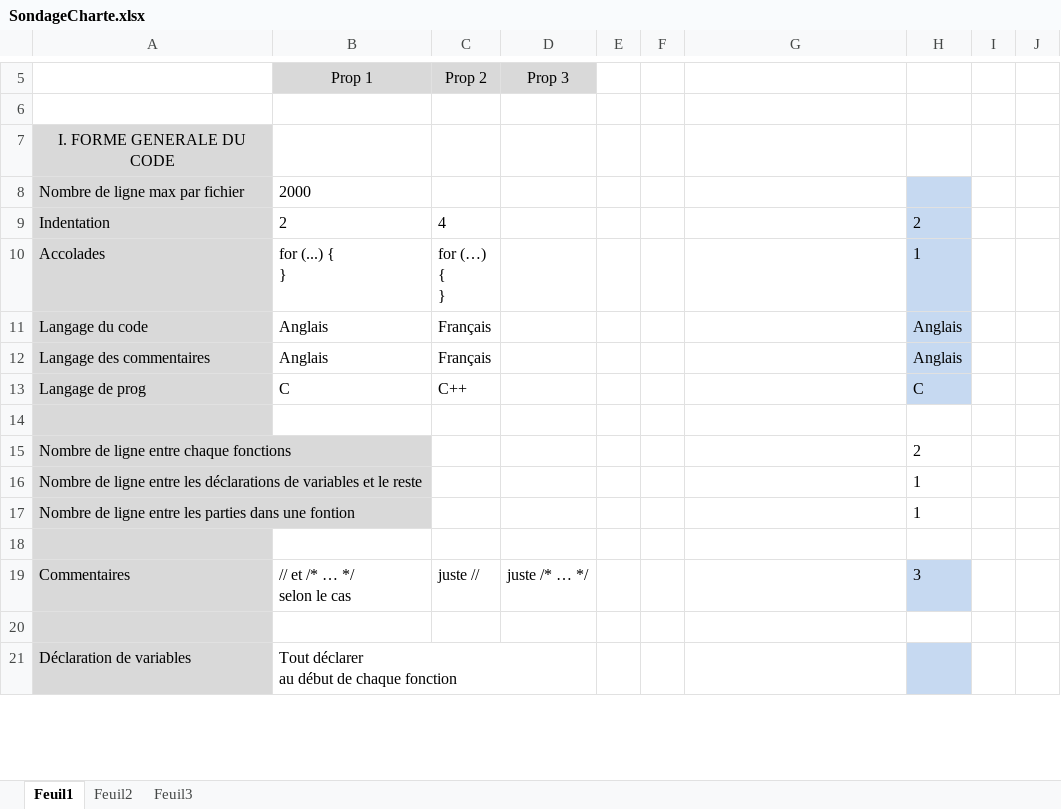
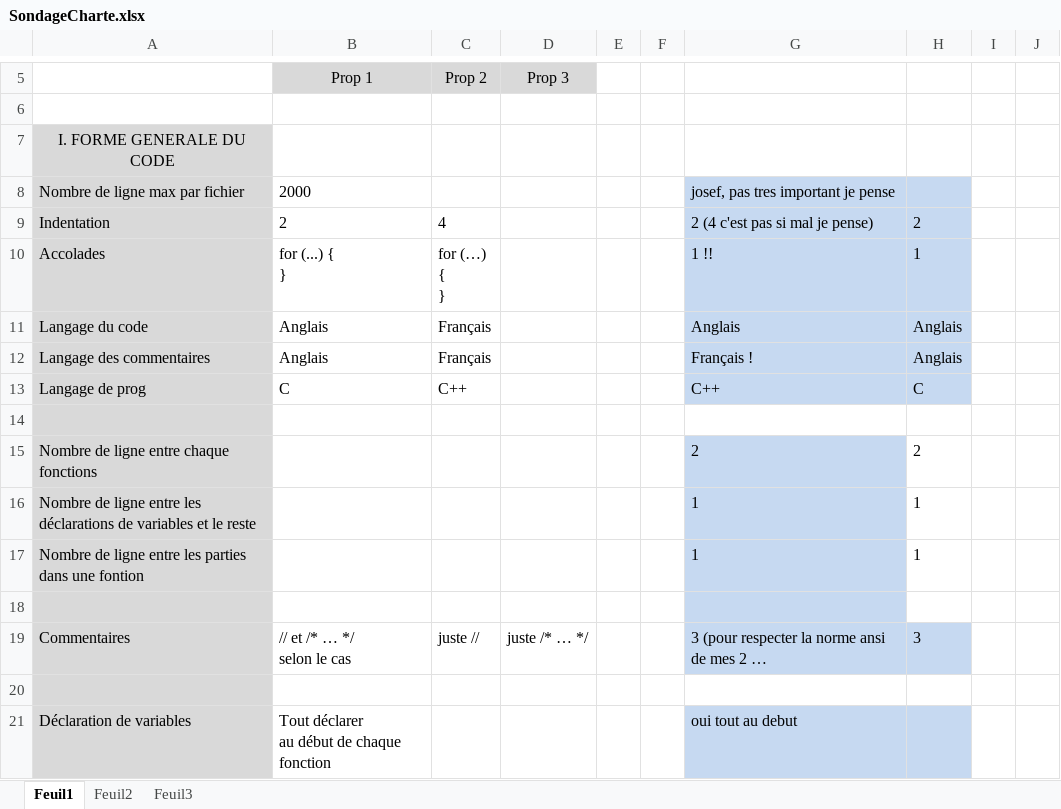
Before and after one commit to qkdreyer/ig3projetc, an Excel workbook: doc/SondageCharte.xlsx, sheet Feuil1, drawn as a sheet; only a part is shown, gaps mark what is left out; values as stored, in another font and other column widths than the file's, no borders; the diff covers the shown part only; the diff names each change by its address in the sheet, - before the commit and + after, or states it on an @@ line.

```diff
--- a/doc/SondageCharte.xlsx (sheet Feuil1)
+++ b/doc/SondageCharte.xlsx (sheet Feuil1)
-G8: (empty)
+G8: josef, pas tres important je pense
-G8:G13 fill: none
+G8:G13 fill: #C6D9F1
-G9: (empty)
+G9: 2 (4 c'est pas si mal je pense)
-G10: (empty)
+G10: 1 !!
-G11: (empty)
+G11: Anglais
-G12: (empty)
+G12: Français !
-G13: (empty)
+G13: C++
-G15: (empty)
+G15: 2
-G15:G19 fill: none
+G15:G19 fill: #C6D9F1
-G16:G17: (empty)
+G16:G17: 1
-G19: (empty)
+G19: 3 (pour respecter la norme ansi de mes 2 …
-G21: (empty)
+G21: oui tout au debut
-G21 fill: none
+G21 fill: #C6D9F1
```
Also changed, not shown: 11 edited cells and cell formats elsewhere in this sheet.
